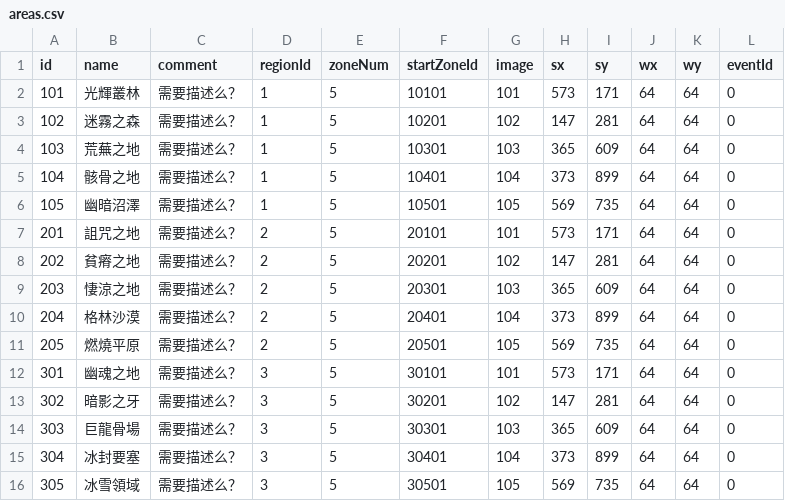
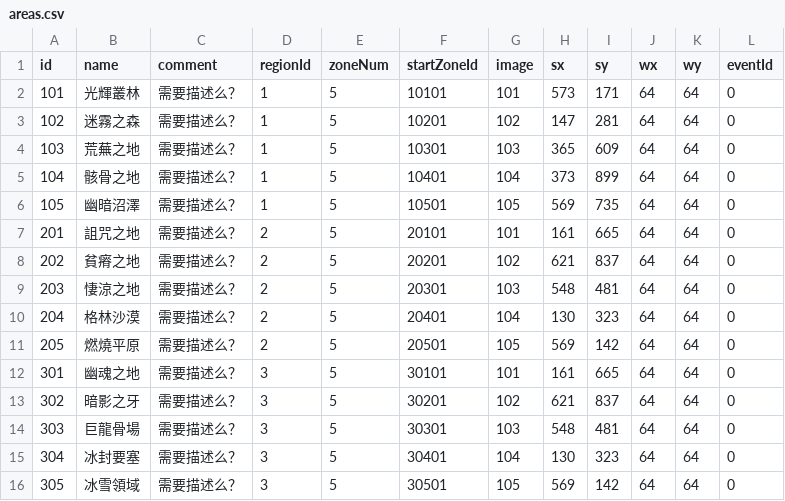
Before and after one commit to henyouqian/cdgm, a CSV file: data/areas.csv, drawn as a sheet.

```diff
--- a/data/areas.csv
+++ b/data/areas.csv
@@ -6,11 +6,11 @@ id,name,comment,regionId,zoneNum,startZoneId,image,sx,sy,wx,wy,eventId
 105,幽暗沼澤,需要描述么？,1,5,10501,105,569,735,64,64,0
-201,詛咒之地,需要描述么？,2,5,20101,101,573,171,64,64,0
-202,貧瘠之地,需要描述么？,2,5,20201,102,147,281,64,64,0
-203,悽涼之地,需要描述么？,2,5,20301,103,365,609,64,64,0
-204,格林沙漠,需要描述么？,2,5,20401,104,373,899,64,64,0
-205,燃燒平原,需要描述么？,2,5,20501,105,569,735,64,64,0
-301,幽魂之地,需要描述么？,3,5,30101,101,573,171,64,64,0
-302,暗影之牙,需要描述么？,3,5,30201,102,147,281,64,64,0
-303,巨龍骨場,需要描述么？,3,5,30301,103,365,609,64,64,0
-304,冰封要塞,需要描述么？,3,5,30401,104,373,899,64,64,0
-305,冰雪領域,需要描述么？,3,5,30501,105,569,735,64,64,0
+201,詛咒之地,需要描述么？,2,5,20101,101,161,665,64,64,0
+202,貧瘠之地,需要描述么？,2,5,20201,102,621,837,64,64,0
+203,悽涼之地,需要描述么？,2,5,20301,103,548,481,64,64,0
+204,格林沙漠,需要描述么？,2,5,20401,104,130,323,64,64,0
+205,燃燒平原,需要描述么？,2,5,20501,105,569,142,64,64,0
+301,幽魂之地,需要描述么？,3,5,30101,101,161,665,64,64,0
+302,暗影之牙,需要描述么？,3,5,30201,102,621,837,64,64,0
+303,巨龍骨場,需要描述么？,3,5,30301,103,548,481,64,64,0
+304,冰封要塞,需要描述么？,3,5,30401,104,130,323,64,64,0
+305,冰雪領域,需要描述么？,3,5,30501,105,569,142,64,64,0
```
Also changed, not shown: data/cards.csv, data/localization.csv, 26 other files.
